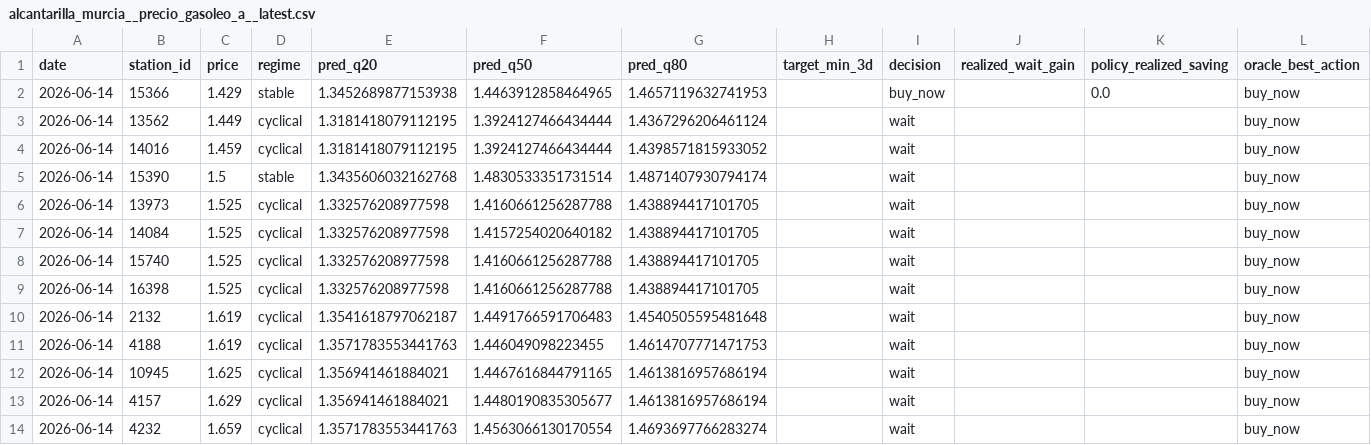
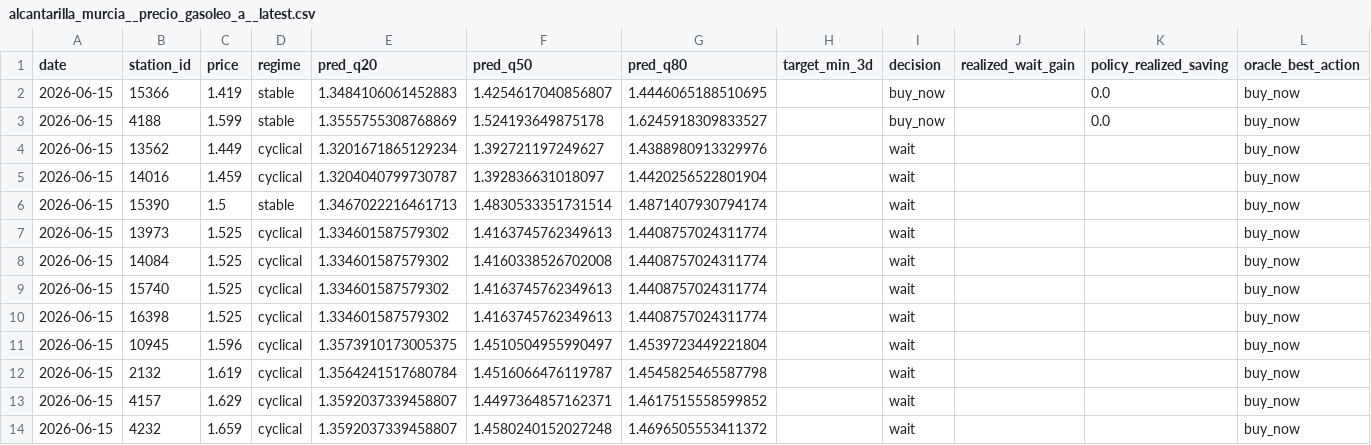
Before and after one commit to juanluserra/fuel-recommender-murcia, a CSV file: data/latest/alcantarilla_murcia__precio_gasoleo_a__latest.csv, drawn as a sheet.

```diff
--- a/data/latest/alcantarilla_murcia__precio_gasoleo_a__latest.csv
+++ b/data/latest/alcantarilla_murcia__precio_gasoleo_a__latest.csv
@@ -1,14 +1,14 @@
 date,station_id,price,regime,pred_q20,pred_q50,pred_q80,target_min_3d,decision,realized_wait_gain,policy_realized_saving,oracle_best_action
-2026-06-14,15366,1.429,stable,1.3452689877153938,1.4463912858464965,1.4657119632741953,,buy_now,,0.0,buy_now
-2026-06-14,13562,1.449,cyclical,1.3181418079112195,1.3924127466434444,1.4367296206461124,,wait,,,buy_now
-2026-06-14,14016,1.459,cyclical,1.3181418079112195,1.3924127466434444,1.4398571815933052,,wait,,,buy_now
-2026-06-14,15390,1.5,stable,1.3435606032162768,1.4830533351731514,1.4871407930794174,,wait,,,buy_now
-2026-06-14,13973,1.525,cyclical,1.332576208977598,1.4160661256287788,1.438894417101705,,wait,,,buy_now
-2026-06-14,14084,1.525,cyclical,1.332576208977598,1.4157254020640182,1.438894417101705,,wait,,,buy_now
-2026-06-14,15740,1.525,cyclical,1.332576208977598,1.4160661256287788,1.438894417101705,,wait,,,buy_now
-2026-06-14,16398,1.525,cyclical,1.332576208977598,1.4160661256287788,1.438894417101705,,wait,,,buy_now
-2026-06-14,2132,1.619,cyclical,1.3541618797062187,1.4491766591706483,1.4540505595481648,,wait,,,buy_now
-2026-06-14,4188,1.619,cyclical,1.3571783553441763,1.446049098223455,1.4614707771471753,,wait,,,buy_now
-2026-06-14,10945,1.625,cyclical,1.356941461884021,1.4467616844791165,1.4613816957686194,,wait,,,buy_now
-2026-06-14,4157,1.629,cyclical,1.356941461884021,1.4480190835305677,1.4613816957686194,,wait,,,buy_now
-2026-06-14,4232,1.659,cyclical,1.3571783553441763,1.4563066130170554,1.4693697766283274,,wait,,,buy_now
+2026-06-15,15366,1.419,stable,1.3484106061452883,1.4254617040856807,1.4446065188510695,,buy_now,,0.0,buy_now
+2026-06-15,4188,1.599,stable,1.3555755308768869,1.524193649875178,1.6245918309833527,,buy_now,,0.0,buy_now
+2026-06-15,13562,1.449,cyclical,1.3201671865129234,1.392721197249627,1.4388980913329976,,wait,,,buy_now
+2026-06-15,14016,1.459,cyclical,1.3204040799730787,1.392836631018097,1.4420256522801904,,wait,,,buy_now
+2026-06-15,15390,1.5,stable,1.3467022216461713,1.4830533351731514,1.4871407930794174,,wait,,,buy_now
+2026-06-15,13973,1.525,cyclical,1.334601587579302,1.4163745762349613,1.4408757024311774,,wait,,,buy_now
+2026-06-15,14084,1.525,cyclical,1.334601587579302,1.4160338526702008,1.4408757024311774,,wait,,,buy_now
+2026-06-15,15740,1.525,cyclical,1.334601587579302,1.4163745762349613,1.4408757024311774,,wait,,,buy_now
+2026-06-15,16398,1.525,cyclical,1.334601587579302,1.4163745762349613,1.4408757024311774,,wait,,,buy_now
+2026-06-15,10945,1.596,cyclical,1.3573910173005375,1.4510504955990497,1.4539723449221804,,wait,,,buy_now
+2026-06-15,2132,1.619,cyclical,1.3564241517680784,1.4516066476119787,1.4545825465587798,,wait,,,buy_now
+2026-06-15,4157,1.629,cyclical,1.3592037339458807,1.4497364857162371,1.4617515558599852,,wait,,,buy_now
+2026-06-15,4232,1.659,cyclical,1.3592037339458807,1.4580240152027248,1.4696505553411372,,wait,,,buy_now
```
Also changed, not shown: data/history/alcantarilla_murcia/fetch_log.csv, data/history/alcantarilla_murcia/stations.csv, 4 other files.
